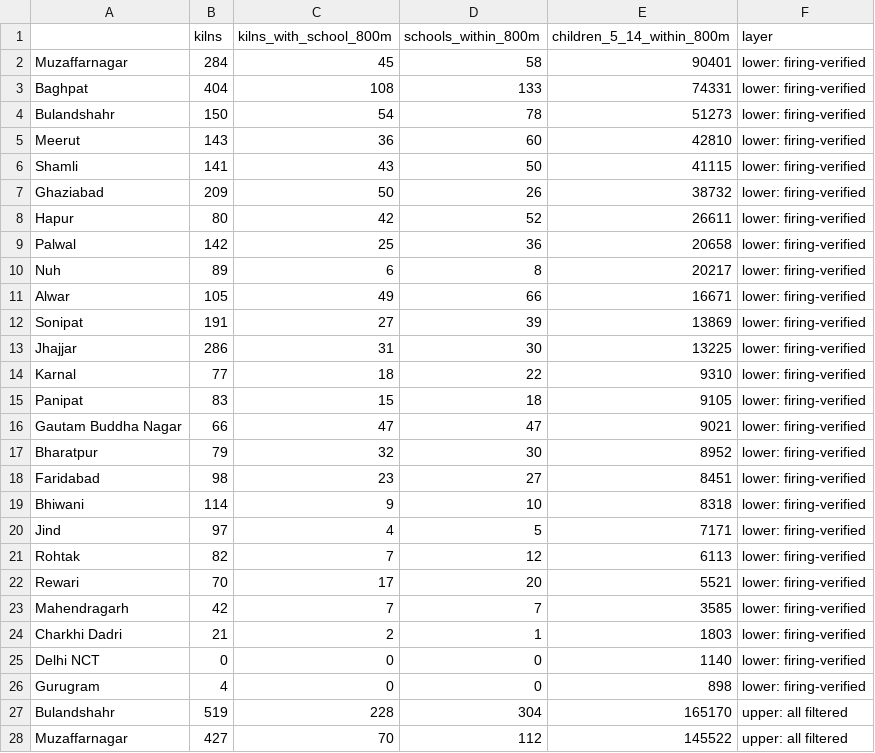
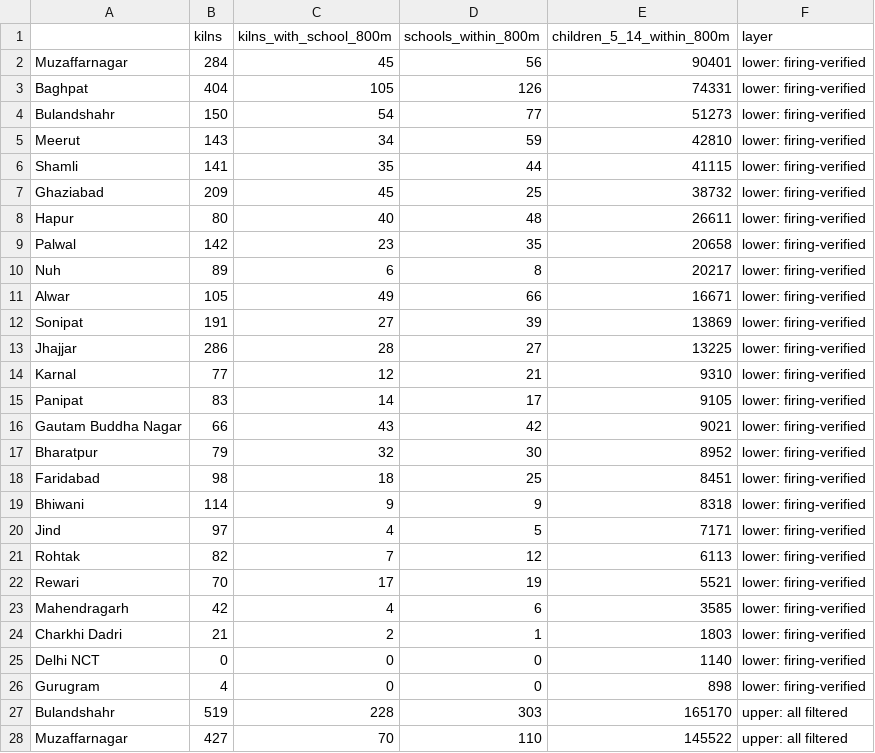
Before and after one commit to rashmi049-clutch/kilnwatch, a CSV file: outputs/tables/exposure_by_district.csv, drawn as a sheet; only a part is shown; the diff covers the shown part only.

```diff
--- a/outputs/tables/exposure_by_district.csv
+++ b/outputs/tables/exposure_by_district.csv
@@ -1,10 +1,10 @@
 ,kilns,kilns_with_school_800m,schools_within_800m,children_5_14_within_800m,layer
-Muzaffarnagar,284,45,58,90401,lower: firing-verified
-Baghpat,404,108,133,74331,lower: firing-verified
-Bulandshahr,150,54,78,51273,lower: firing-verified
-Meerut,143,36,60,42810,lower: firing-verified
-Shamli,141,43,50,41115,lower: firing-verified
-Ghaziabad,209,50,26,38732,lower: firing-verified
-Hapur,80,42,52,26611,lower: firing-verified
-Palwal,142,25,36,20658,lower: firing-verified
+Muzaffarnagar,284,45,56,90401,lower: firing-verified
+Baghpat,404,105,126,74331,lower: firing-verified
+Bulandshahr,150,54,77,51273,lower: firing-verified
+Meerut,143,34,59,42810,lower: firing-verified
+Shamli,141,35,44,41115,lower: firing-verified
+Ghaziabad,209,45,25,38732,lower: firing-verified
+Hapur,80,40,48,26611,lower: firing-verified
+Palwal,142,23,35,20658,lower: firing-verified
 Nuh,89,6,8,20217,lower: firing-verified
@@ -12,13 +12,13 @@ Alwar,105,49,66,16671,lower: firing-verified
 Sonipat,191,27,39,13869,lower: firing-verified
-Jhajjar,286,31,30,13225,lower: firing-verified
-Karnal,77,18,22,9310,lower: firing-verified
-Panipat,83,15,18,9105,lower: firing-verified
-Gautam Buddha Nagar,66,47,47,9021,lower: firing-verified
+Jhajjar,286,28,27,13225,lower: firing-verified
+Karnal,77,12,21,9310,lower: firing-verified
+Panipat,83,14,17,9105,lower: firing-verified
+Gautam Buddha Nagar,66,43,42,9021,lower: firing-verified
 Bharatpur,79,32,30,8952,lower: firing-verified
-Faridabad,98,23,27,8451,lower: firing-verified
-Bhiwani,114,9,10,8318,lower: firing-verified
+Faridabad,98,18,25,8451,lower: firing-verified
+Bhiwani,114,9,9,8318,lower: firing-verified
 Jind,97,4,5,7171,lower: firing-verified
 Rohtak,82,7,12,6113,lower: firing-verified
-Rewari,70,17,20,5521,lower: firing-verified
-Mahendragarh,42,7,7,3585,lower: firing-verified
+Rewari,70,17,19,5521,lower: firing-verified
+Mahendragarh,42,4,6,3585,lower: firing-verified
 Charkhi Dadri,21,2,1,1803,lower: firing-verified
@@ -26,3 +26,3 @@ Delhi NCT,0,0,0,1140,lower: firing-verified
 Gurugram,4,0,0,898,lower: firing-verified
-Bulandshahr,519,228,304,165170,upper: all filtered
-Muzaffarnagar,427,70,112,145522,upper: all filtered
+Bulandshahr,519,228,303,165170,upper: all filtered
+Muzaffarnagar,427,70,110,145522,upper: all filtered
```
Also changed, not shown: 27 edited cells elsewhere in this file, outputs/tables/emissions_by_district.csv, outputs/tables/emissions_summary.csv, 56 other files.
